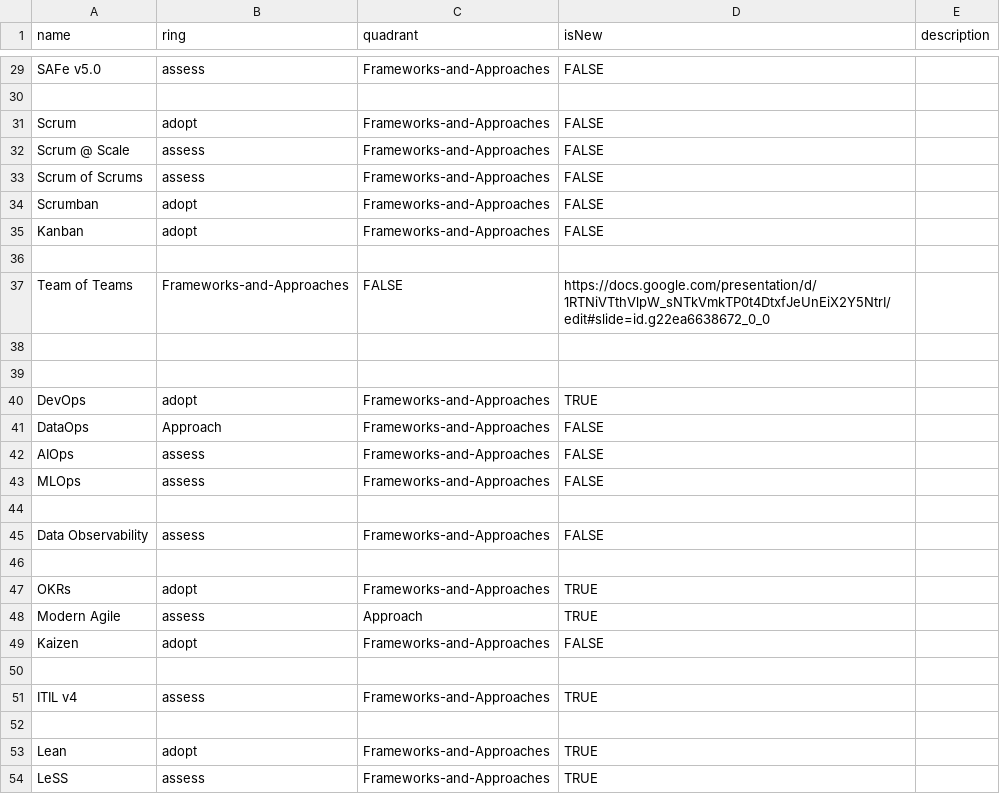
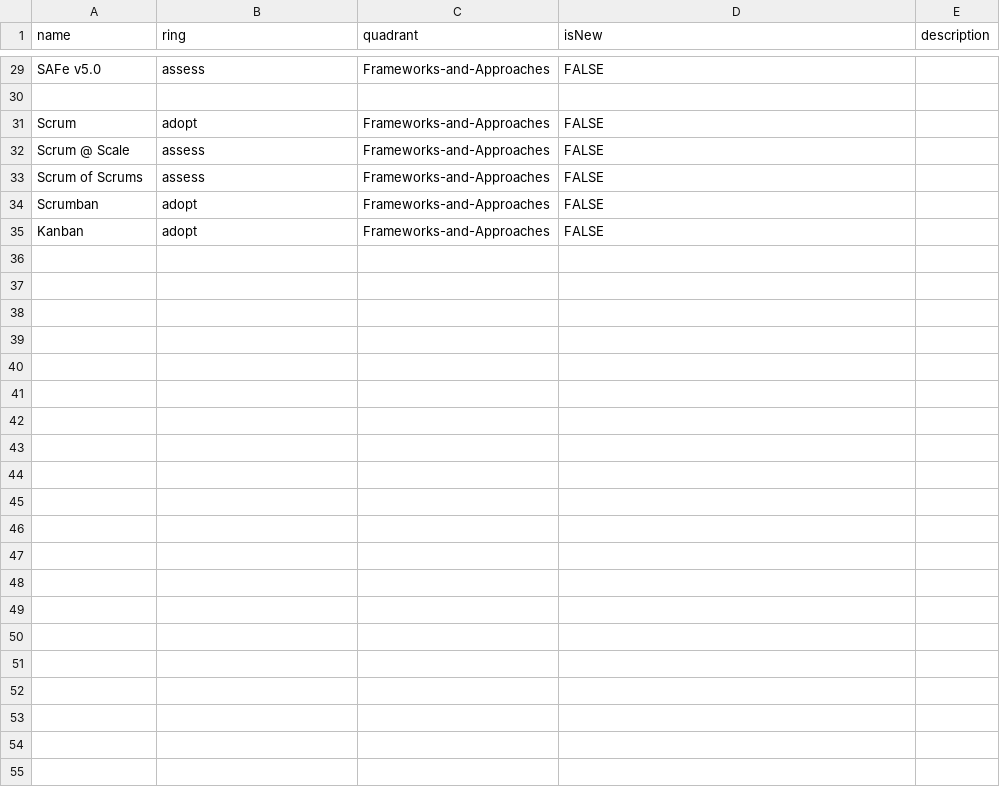
Before and after one commit to paul-aginicds/sonar, a CSV file: items.csv, drawn as a sheet; only a part is shown, gaps mark what is left out; the diff covers the shown part only.

Commit message:
Update items.csv

```diff
--- a/items.csv
+++ b/items.csv
@@ -35,20 +35 @@ Scrumban,adopt,Frameworks-and-Approaches,FALSE,
 Kanban,adopt,Frameworks-and-Approaches,FALSE,
-
-Team of Teams,Frameworks-and-Approaches,FALSE,https://docs.google.com/presentation/d/1RTNiVTthVlpW_sNTkVmkTP0t4DtxfJeUnEiX2Y5NtrI/edit#slide=id.g22ea6638672_0_0
-
-
-DevOps,adopt,Frameworks-and-Approaches,TRUE,
-DataOps,Approach,Frameworks-and-Approaches,FALSE,
-AIOps,assess,Frameworks-and-Approaches,FALSE,
-MLOps,assess,Frameworks-and-Approaches,FALSE,
-
-Data Observability,assess,Frameworks-and-Approaches,FALSE,
-
-OKRs,adopt,Frameworks-and-Approaches,TRUE,
-Modern Agile,assess,Approach,TRUE,
-Kaizen,adopt,Frameworks-and-Approaches,FALSE,
-
-ITIL v4,assess,Frameworks-and-Approaches,TRUE,
-
-Lean,adopt,Frameworks-and-Approaches,TRUE,
-LeSS,assess,Frameworks-and-Approaches,TRUE,
```
Also changed, not shown: 57 removed rows elsewhere in this file.
